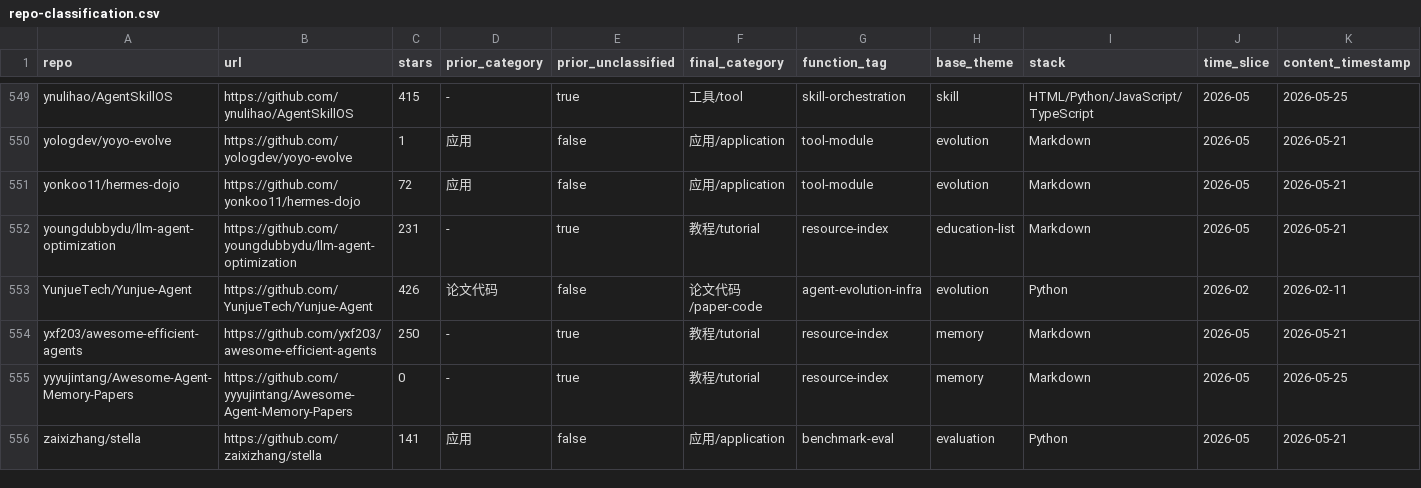
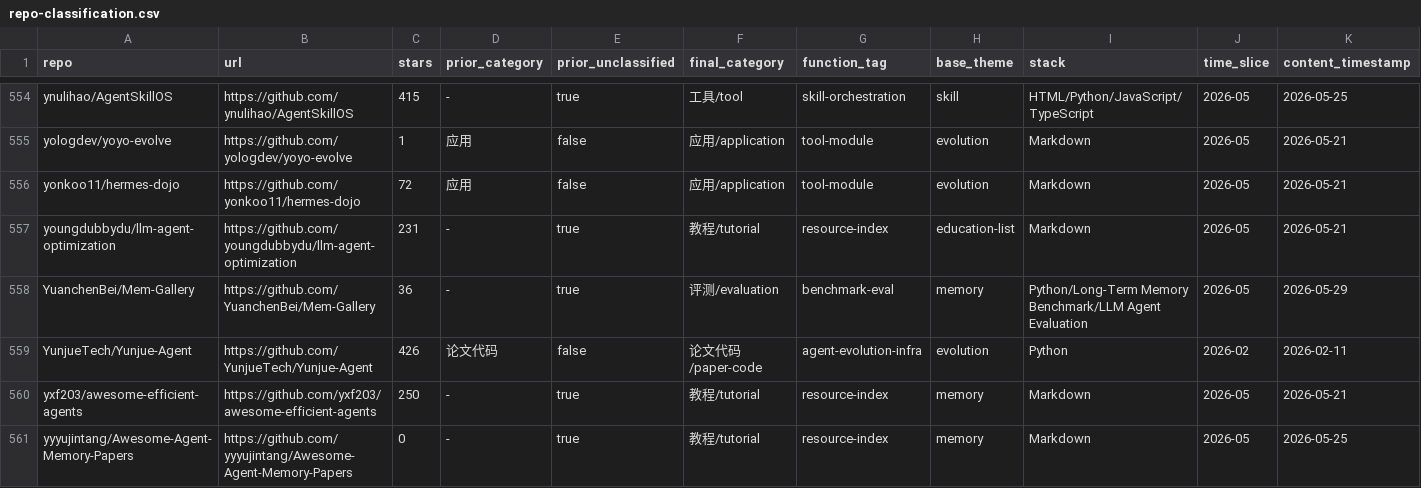
Before and after one commit to Shiyao-Huang/awesome-agent-evolution, a CSV file: research/repo-classification.csv, drawn as a sheet; only a part is shown, gaps mark what is left out; the shorter side is filled out with more unchanged rows; rows hold the shown columns only; the diff covers the shown part only; the diff names each change by its address in the sheet, - before the commit and + after, or states it on an @@ line.

```diff
--- a/research/repo-classification.csv
+++ b/research/repo-classification.csv
+row 558: YuanchenBei/Mem-Gallery | https://github.com/YuanchenBei/Mem-Gallery | 36 | - | true | 评测/evaluation | benchmark-eval | memory | Python/Long-Term Memory Benchmark/LLM Agent Evaluation | 2026-05 | 2026-05-29
```
Also changed, not shown: 5 added rows elsewhere in this file, 44 other files.
